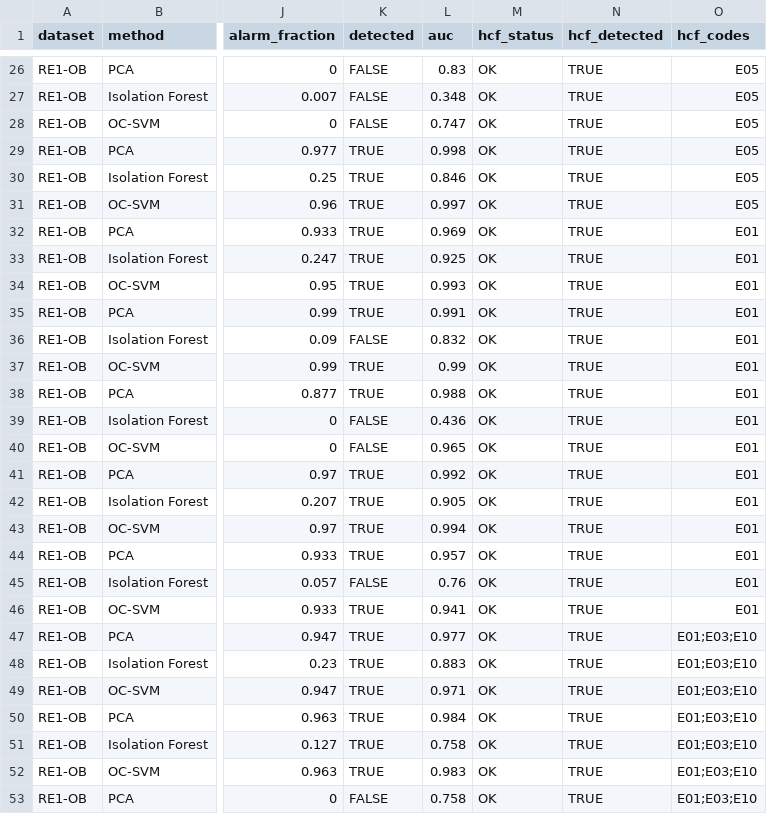
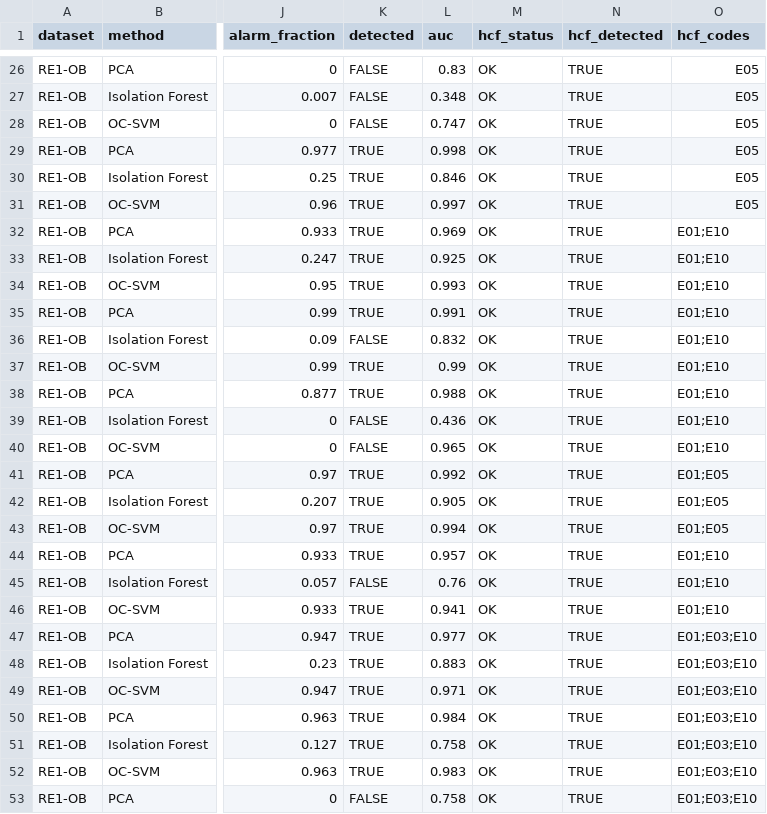
Before and after one commit to hololink17/HCF-Annotated-RCAEval-RE1, a CSV file: baseline_vs_hcf.csv, drawn as a sheet; only a part is shown, gaps mark what is left out; the diff covers the shown part only; the diff names each change by its address in the sheet, - before the commit and + after, or states it on an @@ line.

Commit message:
Fix disk-subset diagnostic codes; add CHANGELOG (v1.1)
The upstream analysis code read a fixed aggregation key for the latency-derived
metric while the disk/loss subsets use differently-named metric columns, so the
two latency-related diagnostic codes could never trigger on the disk subset.
Key lookup failures were silent: the pipeline completed and the cases simply
appeared to carry a single code.

After correcting the key lookup, 20 of the 25 RE1-OB disk cases gain one
additional diagnostic code:

  - 16 cases: E01 -> E01;E05
  -  4 cases: E01 -> E01;E10

Scope of the change:
  - hcf_annotations.csv     20 cells (hcf_codes column only)
  - baseline_vs_hcf.csv     60 cells (same 20 cases x 3 baseline methods)
  - hcf_detected unchanged (147/147 TRUE); all baseline results unchanged
  - case count, case_id order and all locating fields unchanged
  - the two files are now mutually consistent (147/147 cross-checked)

Docs: README.md bumped to v1.1 with a revision record; CHANGELOG.md added with
the rationale, the impact table and the per-case before/after list.

```diff
--- a/baseline_vs_hcf.csv
+++ b/baseline_vs_hcf.csv
-O32:O40 (hcf_codes): E01
+O32:O40 (hcf_codes): E01;E10
-O41:O43 (hcf_codes): E01
+O41:O43 (hcf_codes): E01;E05
-O44:O46 (hcf_codes): E01
+O44:O46 (hcf_codes): E01;E10
```
Also changed, not shown: 45 edited cells elsewhere in this file, hcf_annotations.csv, 2 other files.
